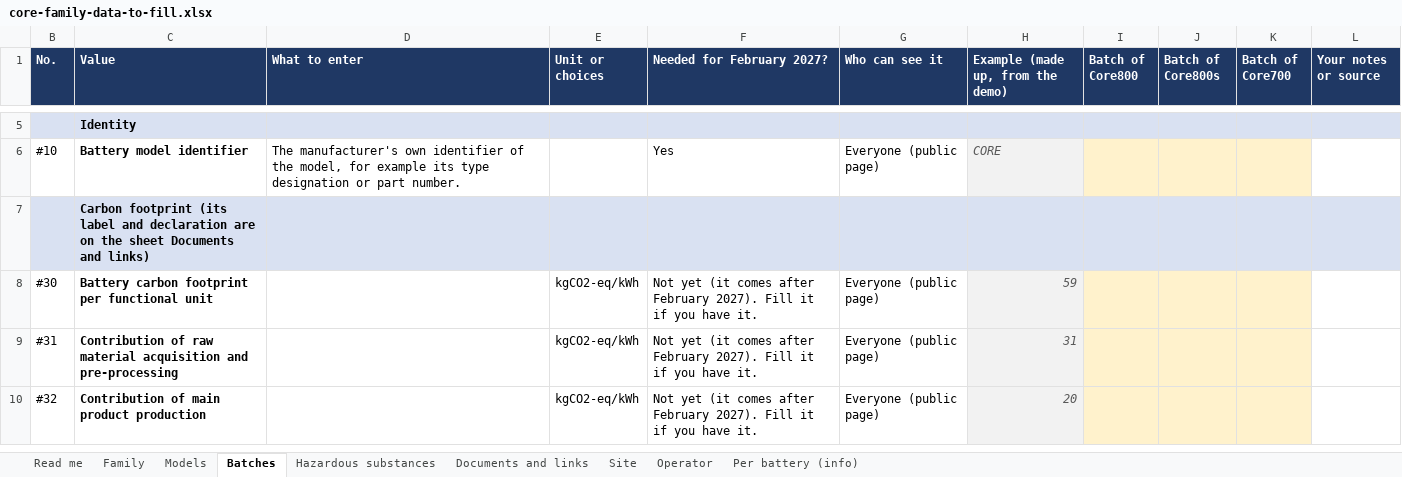
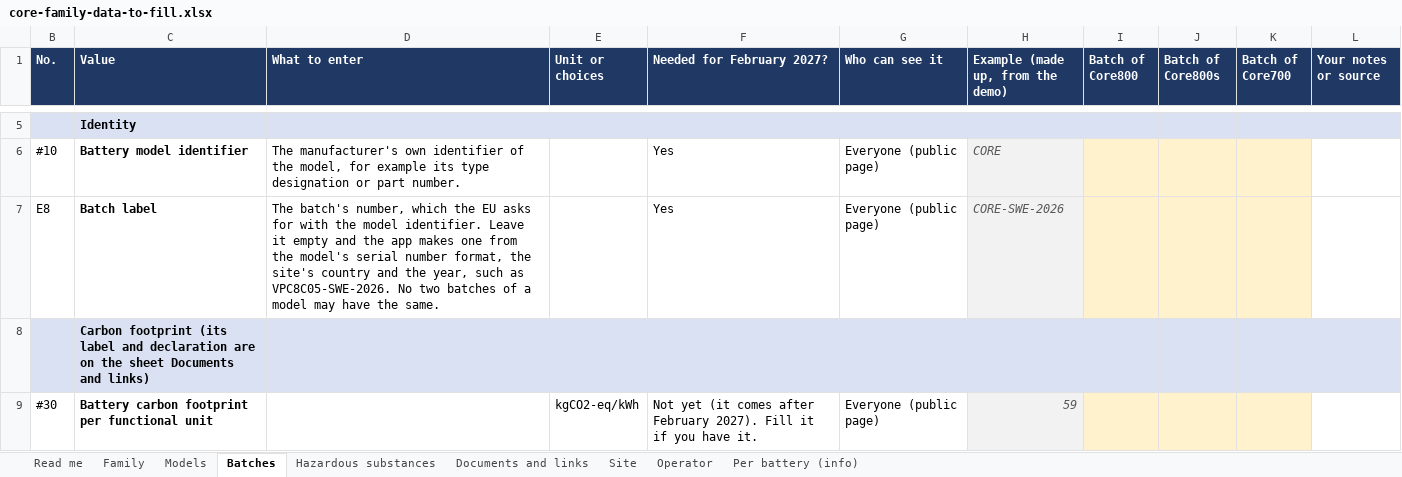
Before and after one commit to kalharakeh/BatteryPassDataModel, an Excel workbook: web/Dpp/Loading/Workbooks/core-family-data-to-fill.xlsx, sheet Batches, drawn as a sheet; only a part is shown, gaps mark what is left out; the shorter side is filled out with more unchanged rows; values as stored, in another font and other column widths than the file's, no borders; the diff names each change by its address in the sheet, - before the commit and + after, or states it on an @@ line.

```diff
--- a/web/Dpp/Loading/Workbooks/core-family-data-to-fill.xlsx (sheet Batches)
+++ b/web/Dpp/Loading/Workbooks/core-family-data-to-fill.xlsx (sheet Batches)
+row 7: E8 | Batch label | The batch's number, which the EU asks for with the model identifier. Leave it empty and the app makes one from the model's serial number format, the site's country and the year, such as VPC8C05-SWE-2026. No two batches of a model may have the same. |  | Yes | Everyone (public page) | CORE-SWE-2026
```
Also changed, not shown: hidden cells, 14 other files.
